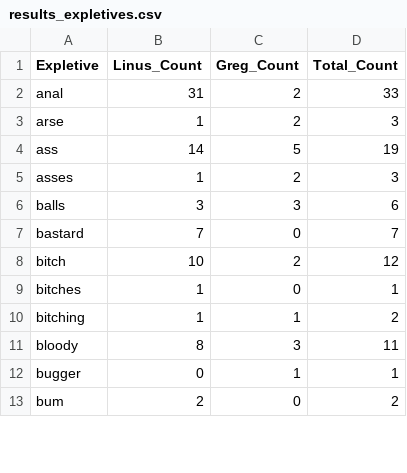
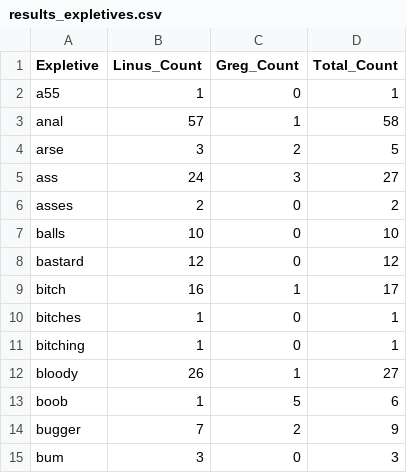
Before and after one commit to aisepucrio/LKML-SBES_IIER2026, a CSV file: results/results_expletives.csv, drawn as a sheet; only a part is shown; the diff covers the shown part only.

```diff
--- a/results/results_expletives.csv
+++ b/results/results_expletives.csv
@@ -1,13 +1,15 @@
 Expletive,Linus_Count,Greg_Count,Total_Count
-anal,31,2,33
-arse,1,2,3
-ass,14,5,19
-asses,1,2,3
-balls,3,3,6
-bastard,7,0,7
-bitch,10,2,12
+a55,1,0,1
+anal,57,1,58
+arse,3,2,5
+ass,24,3,27
+asses,2,0,2
+balls,10,0,10
+bastard,12,0,12
+bitch,16,1,17
 bitches,1,0,1
-bitching,1,1,2
-bloody,8,3,11
-bugger,0,1,1
-bum,2,0,2
+bitching,1,0,1
+bloody,26,1,27
+boob,1,5,6
+bugger,7,2,9
+bum,3,0,3
```
Also changed, not shown: 11 added rows and 53 edited cells elsewhere in this file, results/results_classifier_important_words.csv, results/results_descriptiveStatistics.csv, 22 other files.
